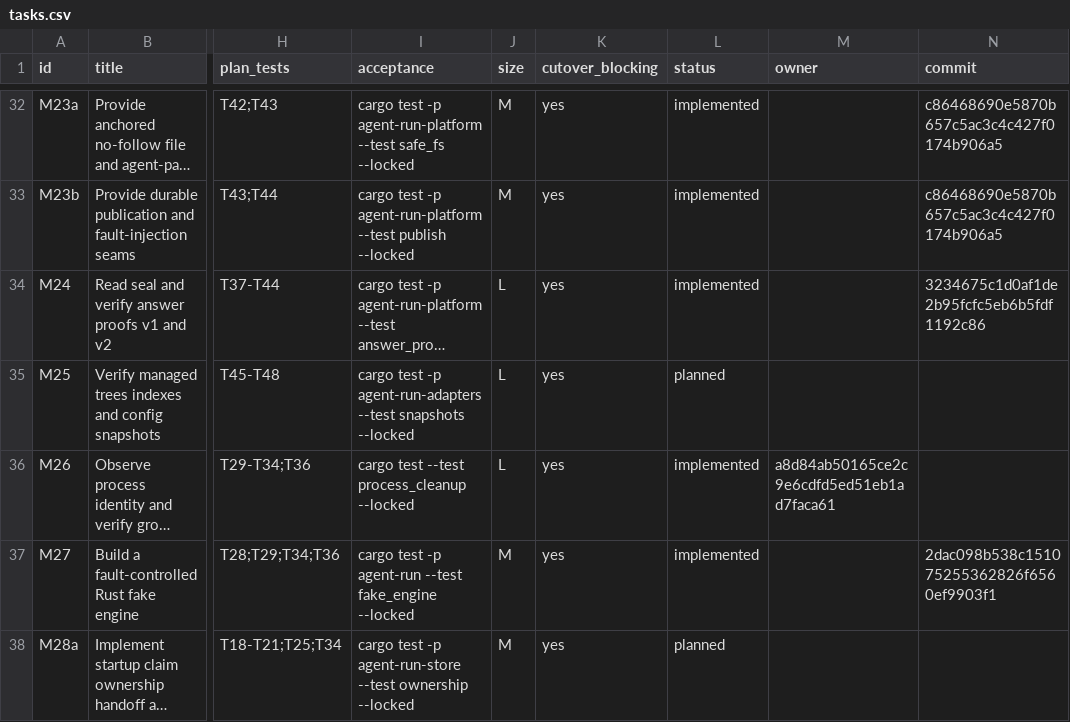
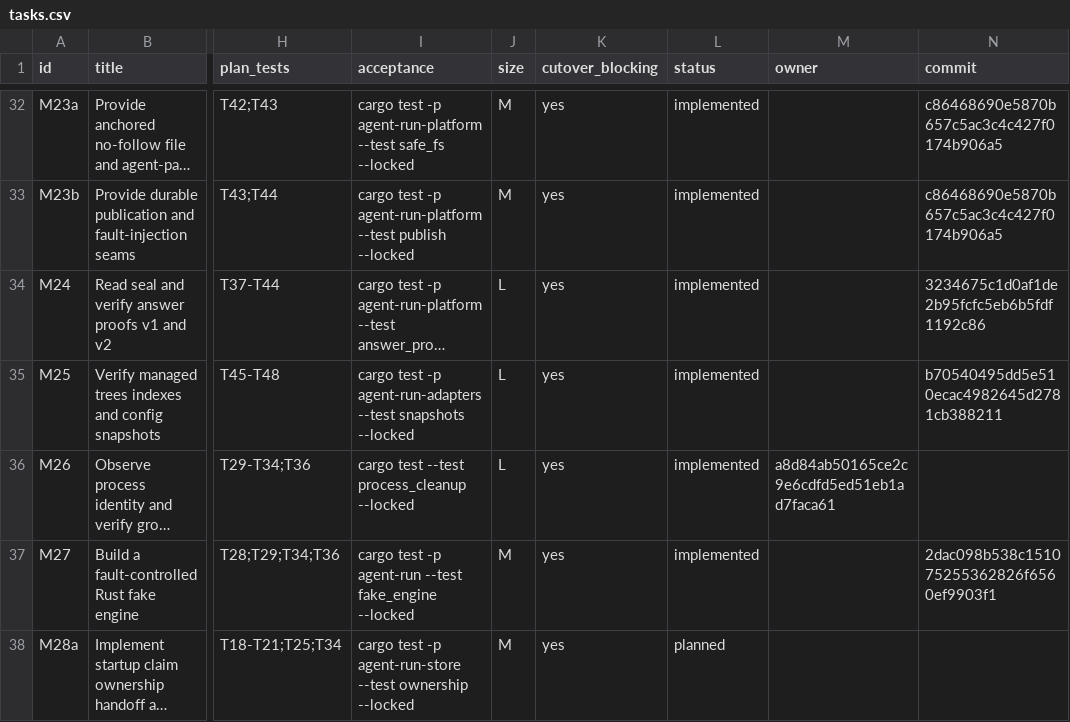
Before and after one commit to DKotsyuba/agent-run, a CSV file: migration/tasks.csv, drawn as a sheet; only a part is shown, gaps mark what is left out; long unchanged cells end in …; the diff names each change by its address in the sheet, - before the commit and + after, or states it on an @@ line.

Commit message:
chore(migration): record snapshot parity completion

```diff
--- a/migration/tasks.csv
+++ b/migration/tasks.csv
-L35 (status): planned
+L35 (status): implemented
-N35 (commit): (empty)
+N35 (commit): b70540495dd5e510ecac4982645d2781cb388211
```
Also changed, not shown: 1 other file.
